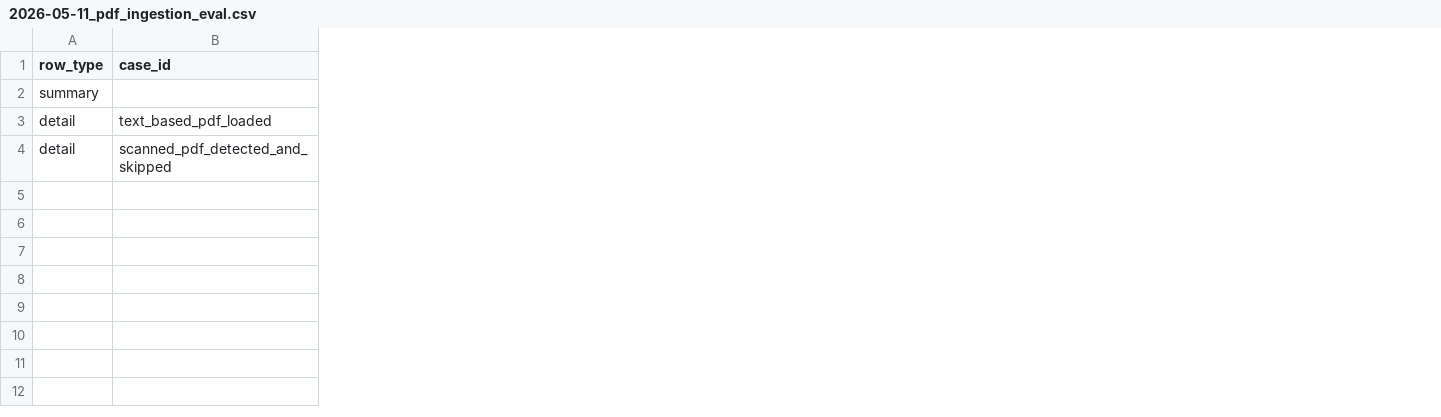
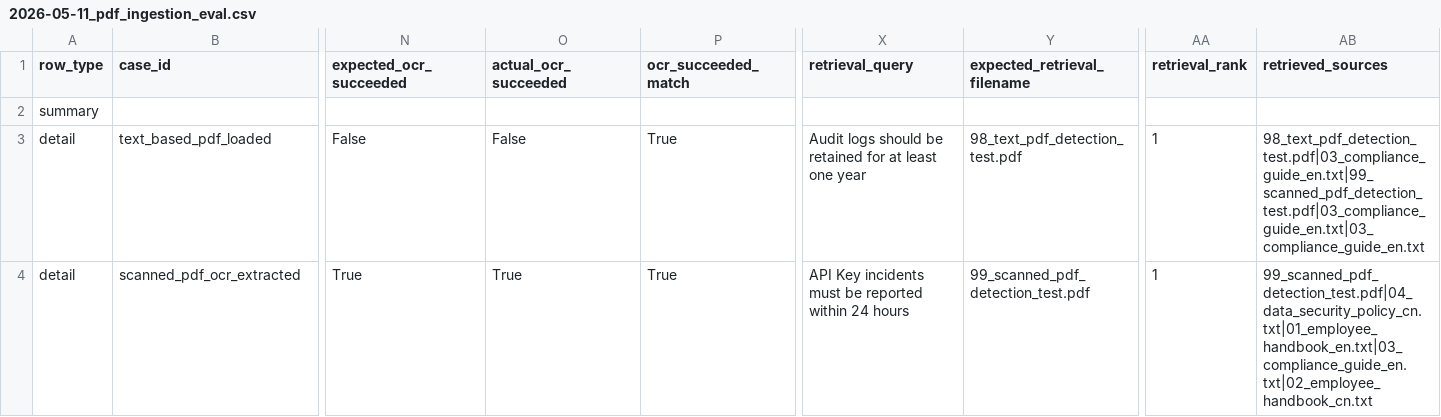
Before and after one commit to hanz4-09/aia-rag, a CSV file: reports/evaluations/2026-05-11_pdf_ingestion_eval.csv, drawn as a sheet; only a part is shown, gaps mark what is left out; the diff covers the shown part only; the diff names each change by its address in the sheet, - before the commit and + after, or states it on an @@ line.

```diff
--- a/reports/evaluations/2026-05-11_pdf_ingestion_eval.csv
+++ b/reports/evaluations/2026-05-11_pdf_ingestion_eval.csv
+column N (expected_ocr_succeeded), rows 3-4: False | True
+column O (actual_ocr_succeeded), rows 3-4: False | True
+column P (ocr_succeeded_match), rows 3-4: True | True
+column X (retrieval_query), rows 3-4: Audit logs should be retained for at least one year | API Key incidents must be reported within 24 hours
+column Y (expected_retrieval_filename), rows 3-4: 98_text_pdf_detection_test.pdf | 99_scanned_pdf_detection_test.pdf
+column AA (retrieval_rank), rows 3-4: 1 | 1
+column AB (retrieved_sources), rows 3-4: 98_text_pdf_detection_test.pdf|03_compliance_guide_en.txt|99_scanned_pdf_detection_test.pdf|03_compliance_guide_en.txt|03_compliance_guide_en.txt | 99_scanned_pdf_detection_test.pdf|04_data_security_policy_cn.txt|01_employee_handbook_en.txt|03_compliance_guide_en.txt|02_employee_handbook_cn.txt
-B4 (case_id): scanned_pdf_detected_and_skipped
+B4 (case_id): scanned_pdf_ocr_extracted
```
Also changed, not shown: 4 added columns and 10 edited cells elsewhere in this file, reports/evaluations/2026-05-11_all_evaluations_summary.csv, reports/operations_report.csv, 32 other files.
